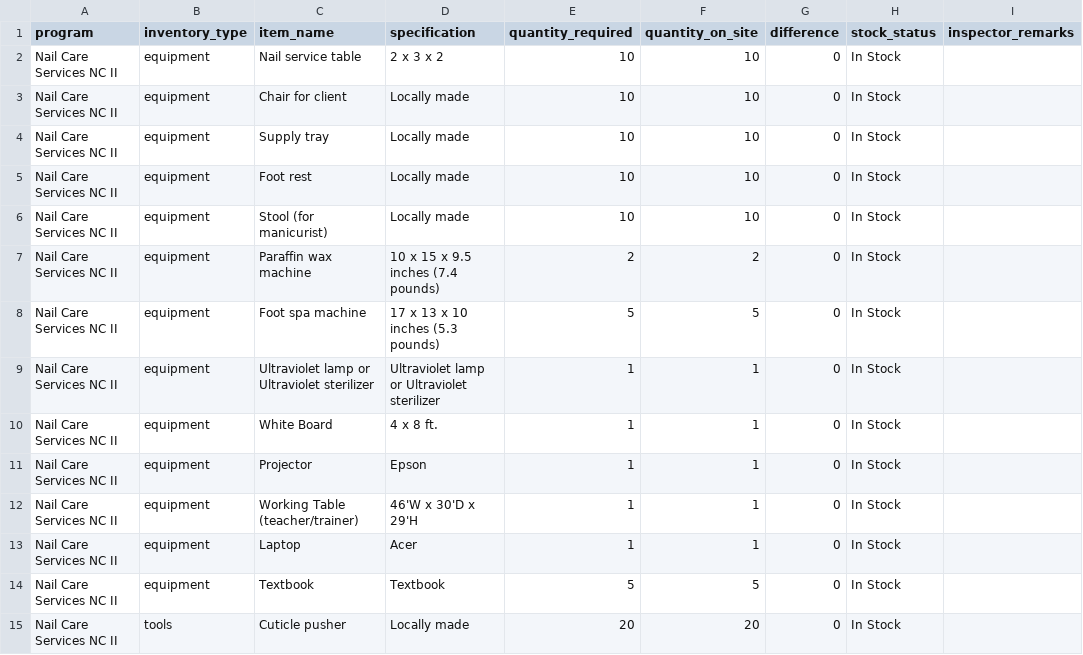
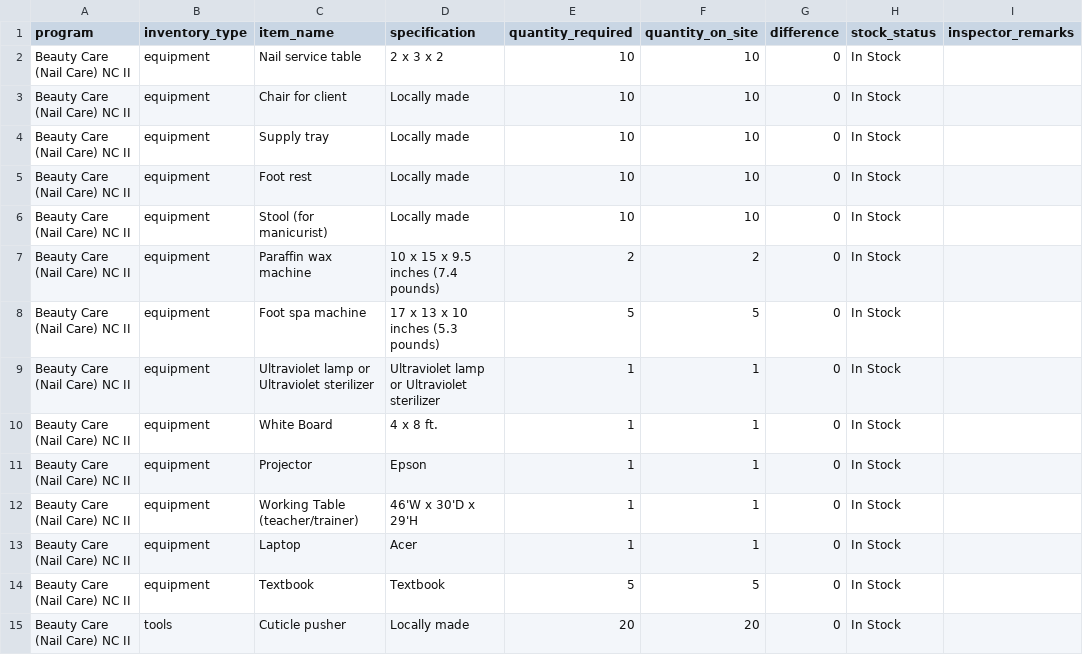
Before and after one commit to Kuruzukel/CAATE-ITRMS, a CSV file: inventory-data/csv/nail-care-inventory.csv, drawn as a sheet; only a part is shown; the diff covers the shown part only; the diff names each change by its address in the sheet, - before the commit and + after, or states it on an @@ line.

```diff
--- a/inventory-data/csv/nail-care-inventory.csv
+++ b/inventory-data/csv/nail-care-inventory.csv
-A2:A15 (program): Nail Care Services NC II
+A2:A15 (program): Beauty Care (Nail Care) NC II
```
Also changed, not shown: 43 edited cells elsewhere in this file, inventory-data/csv/skin-care-inventory.csv, 3 other files.
